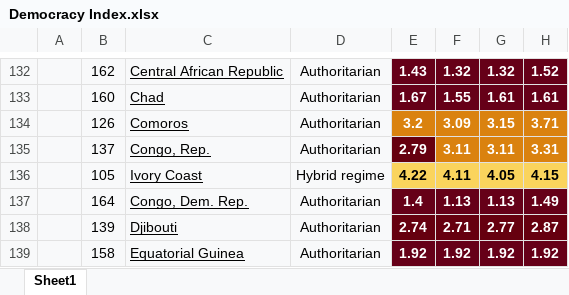
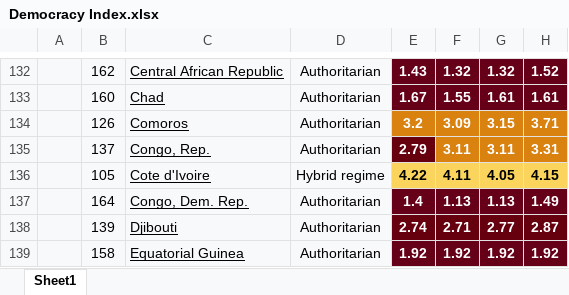
Before and after one commit to vitorbborges/Dissertacao-Cristhiano_Henrique, an Excel workbook: Parte 1/dados/Democracy Index.xlsx, sheet Sheet1, drawn as a sheet; only a part is shown, gaps mark what is left out; values as stored, in another font and other column widths than the file's, no borders; the diff names each change by its address in the sheet, - before the commit and + after, or states it on an @@ line.

```diff
--- a/Parte 1/dados/Democracy Index.xlsx (sheet Sheet1)
+++ b/Parte 1/dados/Democracy Index.xlsx (sheet Sheet1)
-C136: Ivory Coast
+C136: Cote d'Ivoire
```
Also changed, not shown: Parte 1/PAINEL_COMPLETO_formatado.xlsx, 7 other files.
